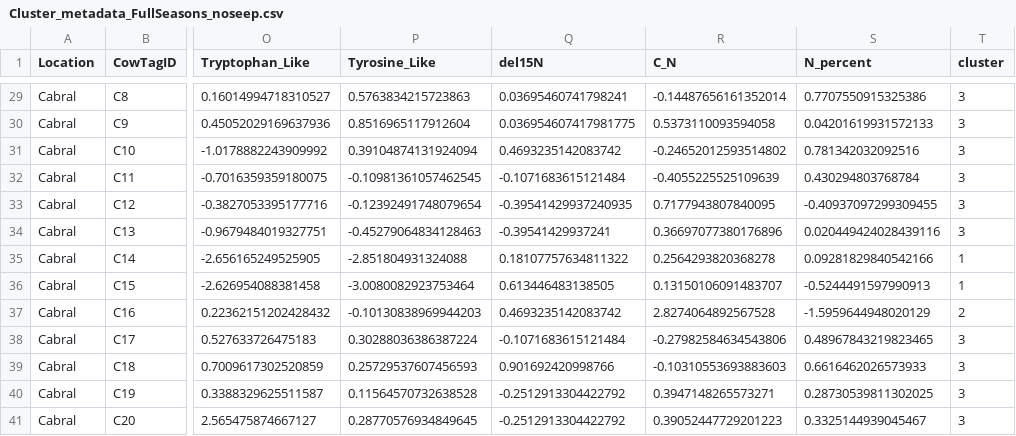
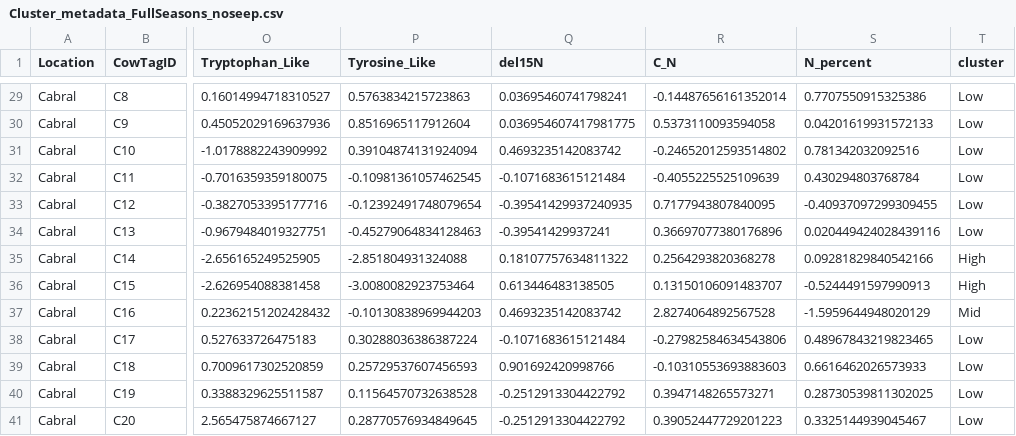
Before and after one commit to dbarnas/Community_Functional_Diversity, a CSV file: Data/Biogeochem/Cluster_metadata_FullSeasons_noseep.csv, drawn as a sheet; only a part is shown, gaps mark what is left out; the diff covers the shown part only; the diff names each change by its address in the sheet, - before the commit and + after, or states it on an @@ line.

Commit message:
add h, m, l identities to noseep cluster csv

```diff
--- a/Data/Biogeochem/Cluster_metadata_FullSeasons_noseep.csv
+++ b/Data/Biogeochem/Cluster_metadata_FullSeasons_noseep.csv
-T29:T34 (cluster): 3
+T29:T34 (cluster): Low
-T35:T36 (cluster): 1
+T35:T36 (cluster): High
-T37 (cluster): 2
+T37 (cluster): Mid
-T38:T41 (cluster): 3
+T38:T41 (cluster): Low
```
Also changed, not shown: 27 edited cells elsewhere in this file, 3 other files.
